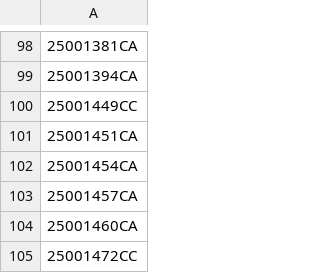
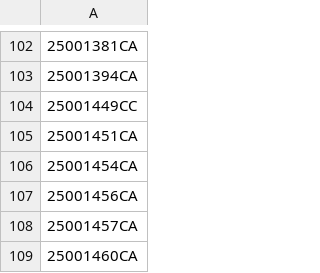
Before and after one commit to figlesias7/realforeclose-charlotte, a CSV file: data/all_seen.csv, drawn as a sheet; only a part is shown, gaps mark what is left out; the shorter side is filled out with more unchanged rows; the diff covers the shown part only.

```diff
--- a/data/all_seen.csv
+++ b/data/all_seen.csv
@@ -102,2 +106,3 @@
 25001454CA
+25001456CA
 25001457CA
```
Also changed, not shown: 6 added rows elsewhere in this file, data/event_log.csv, 3 other files.
